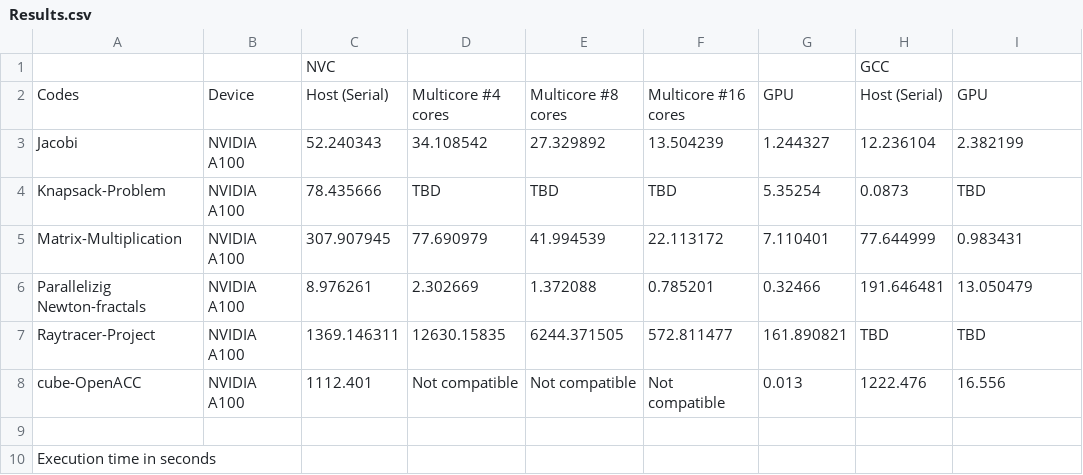
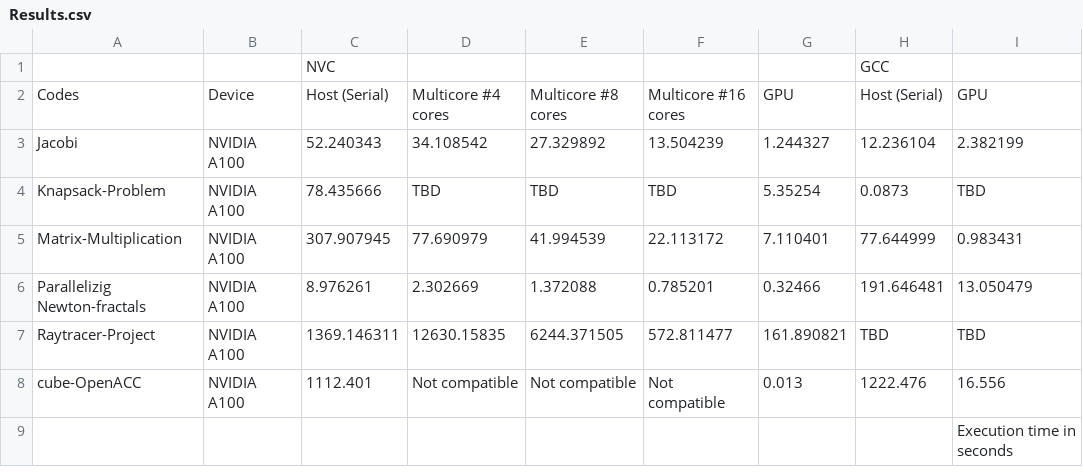
Before and after one commit to Vaidh10/OpenACC-Practicecodes, a CSV file: Results.csv, drawn as a sheet.

Commit message:
Revert

```diff
--- a/Results.csv
+++ b/Results.csv
@@ -8,3 +8,2 @@ Raytracer-Project,NVIDIA A100,1369.146311,12630.15835,6244.371505,572.811477,161
 cube-OpenACC,NVIDIA A100,1112.401,Not compatible,Not compatible,Not compatible,0.013,1222.476,16.556
-
-Execution time in seconds
+,,,,,,,,Execution time in seconds
```
